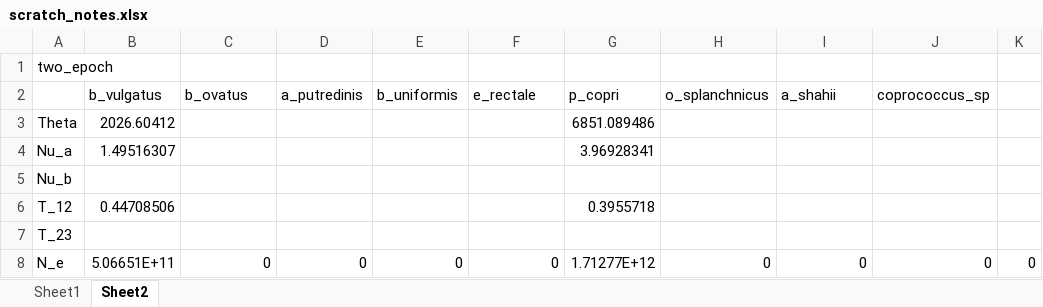
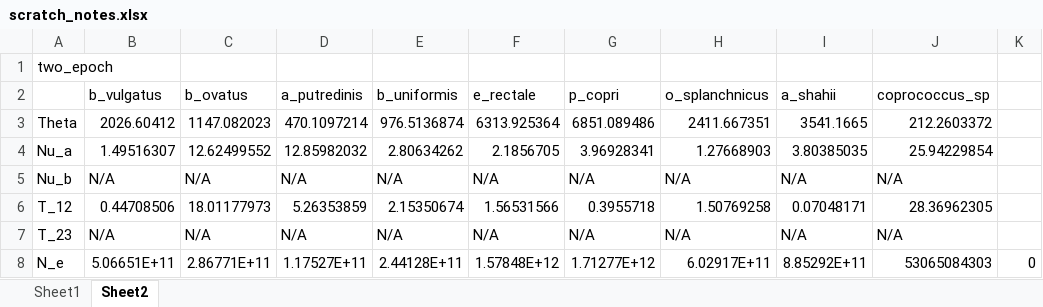
Before and after one commit to jon-mah/demo_for_ccgb, an Excel workbook: Summary/scratch_notes.xlsx, sheet Sheet2, drawn as a sheet; only a part is shown; values as stored, in another font and other column widths than the file's, no borders; removed rows and columns are numbered as before the commit, all else as after; the diff covers the shown part only; the diff names each change by its address in the sheet, - before the commit and + after, or states it on an @@ line.

```diff
--- a/Summary/scratch_notes.xlsx (sheet Sheet2)
+++ b/Summary/scratch_notes.xlsx (sheet Sheet2)
-C3: (empty)
+C3: 1147.082023
-D3: (empty)
+D3: 470.1097214
-E3: (empty)
+E3: 976.5136874
-F3: (empty)
+F3: 6313.925364
-H3: (empty)
+H3: 2411.667351
-I3: (empty)
+I3: 3541.1665
-J3: (empty)
+J3: 212.2603372
-C4: (empty)
+C4: 12.62499552
-D4: (empty)
+D4: 12.85982032
-E4: (empty)
+E4: 2.80634262
-F4: (empty)
+F4: 2.1856705
-H4: (empty)
+H4: 1.27668903
-I4: (empty)
+I4: 3.80385035
-J4: (empty)
+J4: 25.94229854
-row 5: Nu_b
-row 6: T_12 | 0.44708506 |  |  |  |  | 0.3955718
-row 7: T_23
+row 5: Nu_b | N/A | N/A | N/A | N/A | N/A | N/A | N/A | N/A | N/A
+row 6: T_12 | 0.44708506 | 18.01177973 | 5.26353859 | 2.15350674 | 1.56531566 | 0.3955718 | 1.50769258 | 0.07048171 | 28.36962305
+row 7: T_23 | N/A | N/A | N/A | N/A | N/A | N/A | N/A | N/A | N/A
-C8: 0
+C8: 2.86771E+11
-D8: 0
+D8: 1.17527E+11
-E8: 0
+E8: 2.44128E+11
-F8: 0
+F8: 1.57848E+12
-H8: 0
+H8: 6.02917E+11
-I8: 0
+I8: 8.85292E+11
-J8: 0
+J8: 53065084303
```
Also changed, not shown: 7 added rows, 3 removed rows, 180 edited cells and cell formats elsewhere in this sheet, formulas that keep their value, 2 other files.
